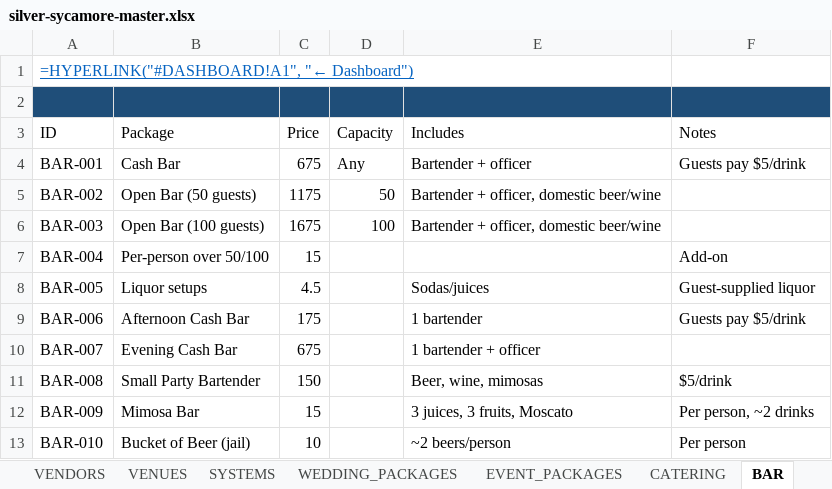
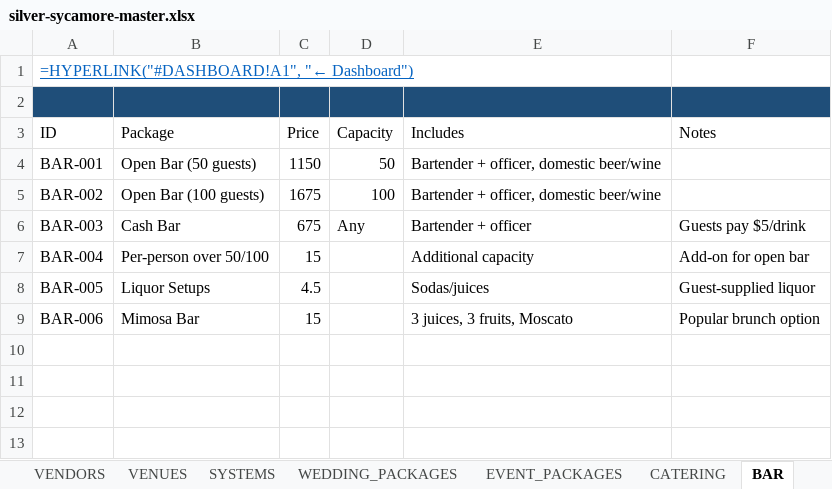
Before and after one commit to Splurfa/silver-sycamore-dashboard, an Excel workbook: content/artifacts/silver-sycamore-master.xlsx, sheet BAR, drawn as a sheet; values as stored, in another font and other column widths than the file's, no borders; formulas without a stored value are shown as written; removed rows and columns are numbered as before the commit, all else as after; the diff names each change by its address in the sheet, - before the commit and + after, or states it on an @@ line.

```diff
--- a/content/artifacts/silver-sycamore-master.xlsx (sheet BAR)
+++ b/content/artifacts/silver-sycamore-master.xlsx (sheet BAR)
-B4 (Package): Cash Bar
+B4 (Package): Open Bar (50 guests)
-C4 (Price): 675
+C4 (Price): 1150
-D4 (Capacity): Any
+D4 (Capacity): 50
-E4 (Includes): Bartender + officer
+E4 (Includes): Bartender + officer, domestic beer/wine
-F4 (Notes): Guests pay $5/drink
+F4 (Notes): (empty)
-B5 (Package): Open Bar (50 guests)
+B5 (Package): Open Bar (100 guests)
-C5 (Price): 1175
+C5 (Price): 1675
-D5 (Capacity): 50
+D5 (Capacity): 100
-B6 (Package): Open Bar (100 guests)
+B6 (Package): Cash Bar
-C6 (Price): 1675
+C6 (Price): 675
-D6 (Capacity): 100
+D6 (Capacity): Any
-E6 (Includes): Bartender + officer, domestic beer/wine
+E6 (Includes): Bartender + officer
-F6 (Notes): (empty)
+F6 (Notes): Guests pay $5/drink
-E7 (Includes): (empty)
+E7 (Includes): Additional capacity
-F7 (Notes): Add-on
+F7 (Notes): Add-on for open bar
-B8 (Package): Liquor setups
+B8 (Package): Liquor Setups
-row 9: BAR-006 | Afternoon Cash Bar | 175 |  | 1 bartender | Guests pay $5/drink
-row 10: BAR-007 | Evening Cash Bar | 675 |  | 1 bartender + officer
-row 11: BAR-008 | Small Party Bartender | 150 |  | Beer, wine, mimosas | $5/drink
-A9 (ID): BAR-009
+A9 (ID): BAR-006
-F9 (Notes): Per person, ~2 drinks
+F9 (Notes): Popular brunch option
-row 13: BAR-010 | Bucket of Beer (jail) | 10 |  | ~2 beers/person | Per person
```
Also changed, not shown: sheet ADD_ONS, sheet REFERENCE, sheet WEDDING_PACKAGES, sheet FORMS, sheet CATERING, sheet DASHBOARD, other sheet tabs, 2 other files.
